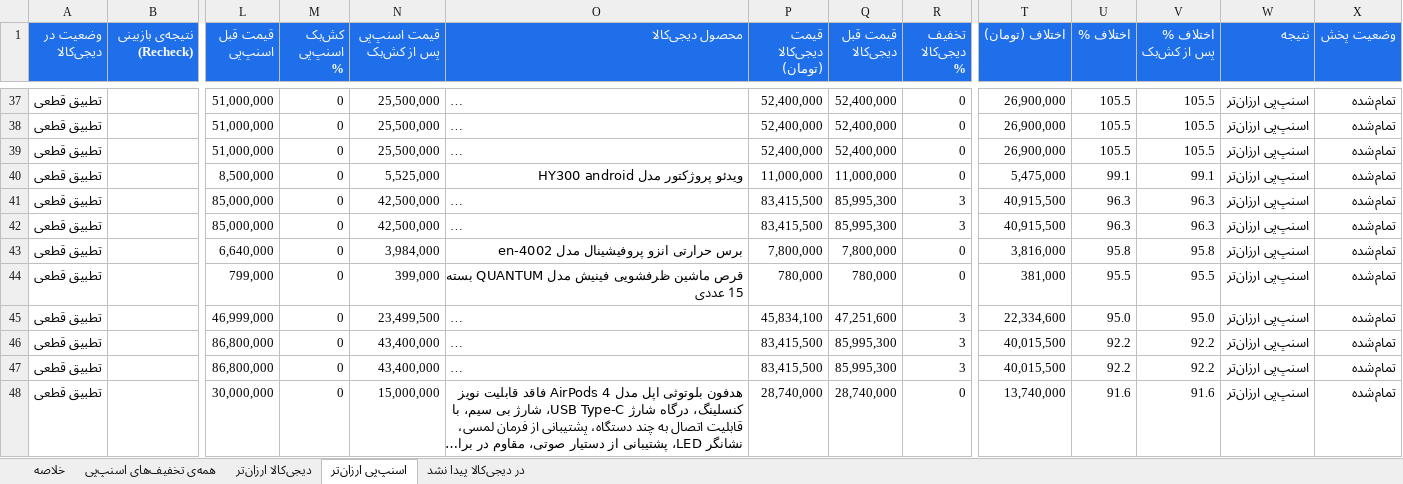
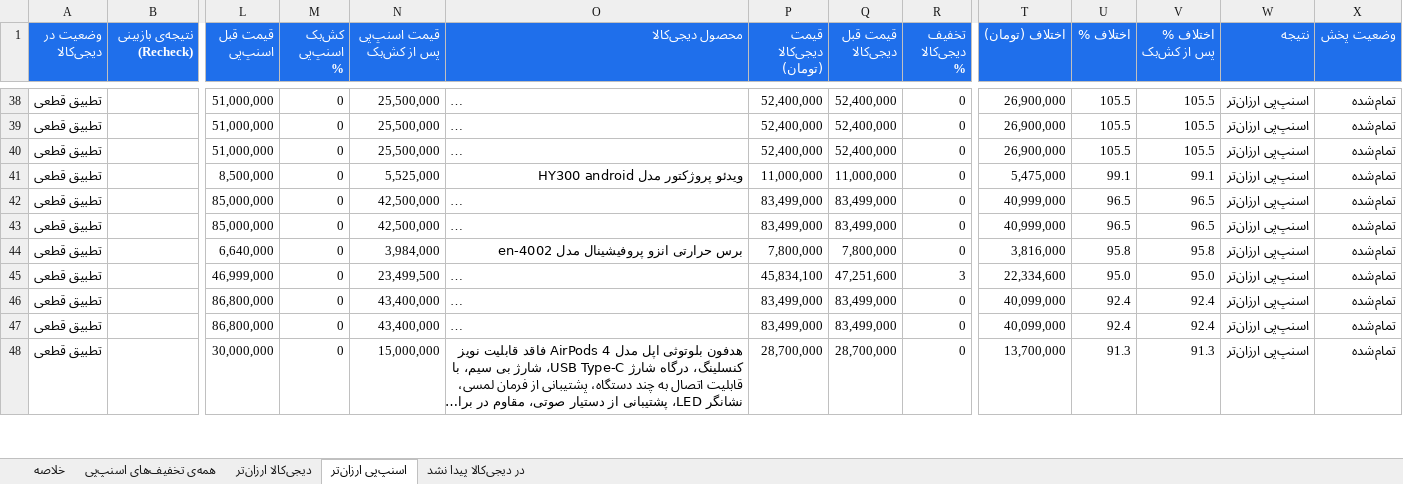
Before and after one commit to Ehsan-Moeininejad/snapppay-vs-digikala, an Excel workbook: data/report.xlsx, sheet اسنپ‌پی ارزان‌تر, drawn as a sheet; only a part is shown, gaps mark what is left out; long unchanged cells end in …; values as stored, in another font and other column widths than the file's, no borders; removed rows and columns are numbered as before the commit, all else as after; rows hold the shown columns only; the diff covers the shown part only; the diff names each change by its address in the sheet, - before the commit and + after, or states it on an @@ line.

```diff
--- a/data/report.xlsx (sheet اسنپ‌پی ارزان‌تر)
+++ b/data/report.xlsx (sheet اسنپ‌پی ارزان‌تر)
-P42:P43 (قیمت دیجی‌کالا (تومان)): 83,415,500
+P42:P43 (قیمت دیجی‌کالا (تومان)): 83,499,000
-Q42:Q43 (قیمت قبل دیجی‌کالا): 85,995,300
+Q42:Q43 (قیمت قبل دیجی‌کالا): 83,499,000
-R42:R43 (تخفیف دیجی‌کالا %): 3
+R42:R43 (تخفیف دیجی‌کالا %): 0
-T42:T43 (اختلاف (تومان)): 40,915,500
+T42:T43 (اختلاف (تومان)): 40,999,000
-U42:U43 (اختلاف %): 96.3
+U42:U43 (اختلاف %): 96.5
-V42:V43 (اختلاف % پس از کش‌بک): 96.3
+V42:V43 (اختلاف % پس از کش‌بک): 96.5
-row 44: تطبیق قطعی |  | 799,000 | 0 | 399,000 | قرص ماشین ظرفشویی فینیش مدل QUANTUM بسته 15 عددی | 780,000 | 780,000 | 0 | 381,000 | 95.5 | 95.5 | اسنپ‌پی ارزان‌تر | تمام‌شده
-P46:P47 (قیمت دیجی‌کالا (تومان)): 83,415,500
+P46:P47 (قیمت دیجی‌کالا (تومان)): 83,499,000
-Q46:Q47 (قیمت قبل دیجی‌کالا): 85,995,300
+Q46:Q47 (قیمت قبل دیجی‌کالا): 83,499,000
-R46:R47 (تخفیف دیجی‌کالا %): 3
+R46:R47 (تخفیف دیجی‌کالا %): 0
-T46:T47 (اختلاف (تومان)): 40,015,500
+T46:T47 (اختلاف (تومان)): 40,099,000
-U46:U47 (اختلاف %): 92.2
+U46:U47 (اختلاف %): 92.4
-V46:V47 (اختلاف % پس از کش‌بک): 92.2
+V46:V47 (اختلاف % پس از کش‌بک): 92.4
-P48 (قیمت دیجی‌کالا (تومان)): 28,740,000
+P48 (قیمت دیجی‌کالا (تومان)): 28,700,000
-Q48 (قیمت قبل دیجی‌کالا): 28,740,000
+Q48 (قیمت قبل دیجی‌کالا): 28,700,000
-T48 (اختلاف (تومان)): 13,740,000
+T48 (اختلاف (تومان)): 13,700,000
-U48 (اختلاف %): 91.6
+U48 (اختلاف %): 91.3
-V48 (اختلاف % پس از کش‌بک): 91.6
+V48 (اختلاف % پس از کش‌بک): 91.3
```
Also changed, not shown: 4 added rows, 2 removed rows and 91 edited cells elsewhere in this sheet, sheet همه‌ی تخفیف‌های اسنپ‌پی, sheet در دیجی‌کالا پیدا نشد, sheet خلاصه, 5 other files.
